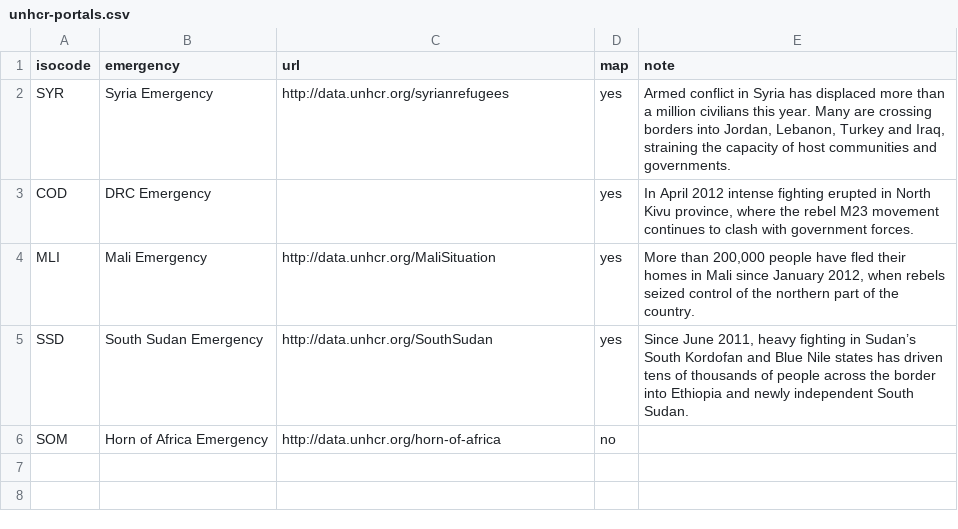
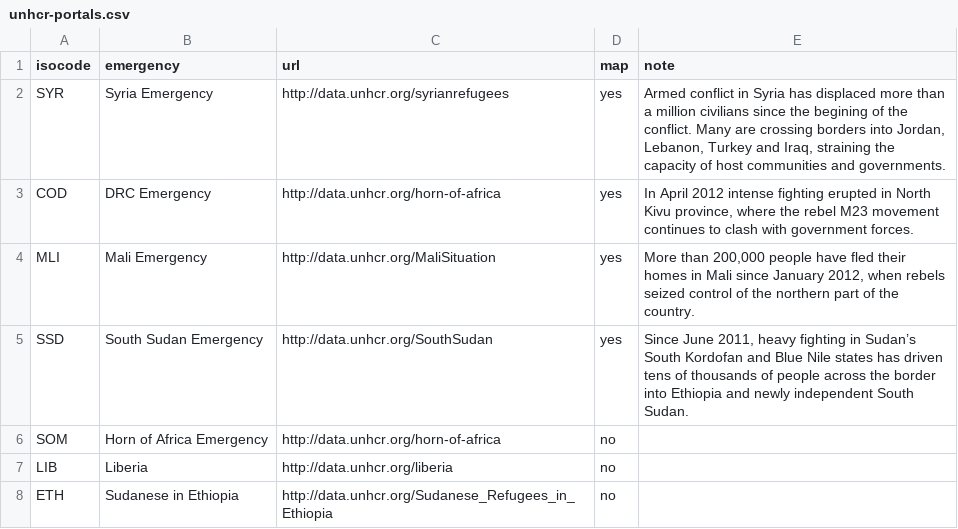
Before and after one commit to unhcr/global-emergencies, a CSV file: data/update-data/unhcr-portals.csv, drawn as a sheet.

Commit message:
updating data and maps

```diff
--- a/data/update-data/unhcr-portals.csv
+++ b/data/update-data/unhcr-portals.csv
@@ -1,4 +1,4 @@
 isocode,emergency,url,map,note
-SYR,Syria Emergency,http://data.unhcr.org/syrianrefugees,yes,"Armed conflict in Syria has displaced more than a million civilians this year. Many are crossing borders into Jordan, Lebanon, Turkey and Iraq, straining the capacity of host communities and governments."
-COD,DRC Emergency,,yes,"In April 2012 intense fighting erupted in North Kivu province, where the rebel M23 movement continues to clash with government forces."
+SYR,Syria Emergency,http://data.unhcr.org/syrianrefugees,yes,"Armed conflict in Syria has displaced more than a million civilians since the begining of the conflict. Many are crossing borders into Jordan, Lebanon, Turkey and Iraq, straining the capacity of host communities and governments."
+COD,DRC Emergency,http://data.unhcr.org/horn-of-africa,yes,"In April 2012 intense fighting erupted in North Kivu province, where the rebel M23 movement continues to clash with government forces."
 MLI,Mali Emergency,http://data.unhcr.org/MaliSituation,yes,"More than 200,000 people have fled their homes in Mali since January 2012, when rebels seized control of the northern part of the country."
@@ -6 +6,3 @@ SSD,South Sudan Emergency,http://data.unhcr.org/SouthSudan,yes,"Since June 2011,
 SOM,Horn of Africa Emergency,http://data.unhcr.org/horn-of-africa,no,
+LIB,Liberia,http://data.unhcr.org/liberia,no,
+ETH,Sudanese in Ethiopia,http://data.unhcr.org/Sudanese_Refugees_in_Ethiopia,no,
```
Also changed, not shown: data/process-data/relief-arc-intermediate.csv, data/update-data/unhcr-refugee-figures.csv, 10 other files.
